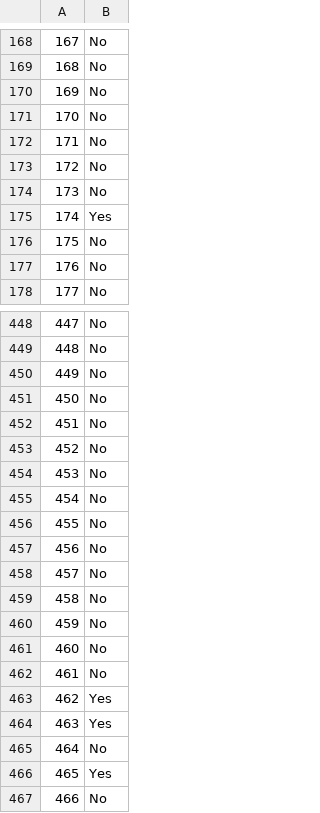
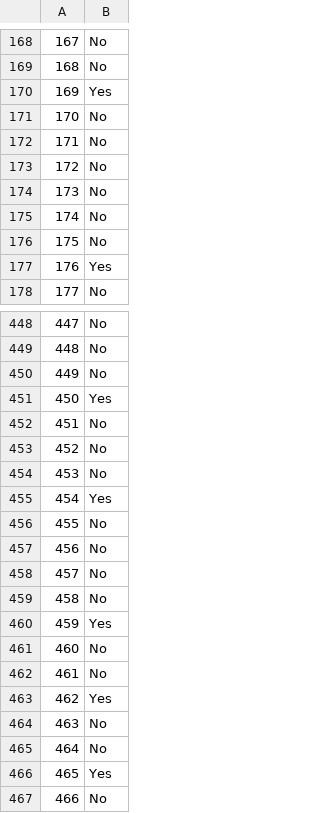
Before and after one commit to nbean5923/Project-3, a CSV file: decision.tree.csv, drawn as a sheet; only a part is shown, gaps mark what is left out; the diff covers the shown part only.

```diff
--- a/decision.tree.csv
+++ b/decision.tree.csv
@@ -169,3 +169,3 @@
 "168","No"
-"169","No"
+"169","Yes"
 "170","No"
@@ -174,5 +174,5 @@
 "173","No"
-"174","Yes"
+"174","No"
 "175","No"
-"176","No"
+"176","Yes"
 "177","No"
@@ -450,3 +450,3 @@
 "449","No"
-"450","No"
+"450","Yes"
 "451","No"
@@ -454,3 +454,3 @@
 "453","No"
-"454","No"
+"454","Yes"
 "455","No"
@@ -459,3 +459,3 @@
 "458","No"
-"459","No"
+"459","Yes"
 "460","No"
@@ -463,3 +463,3 @@
 "462","Yes"
-"463","Yes"
+"463","No"
 "464","No"
```
Also changed, not shown: 49 edited cells elsewhere in this file, kappa.table.csv, logreg.preds.csv, 1 other file.
